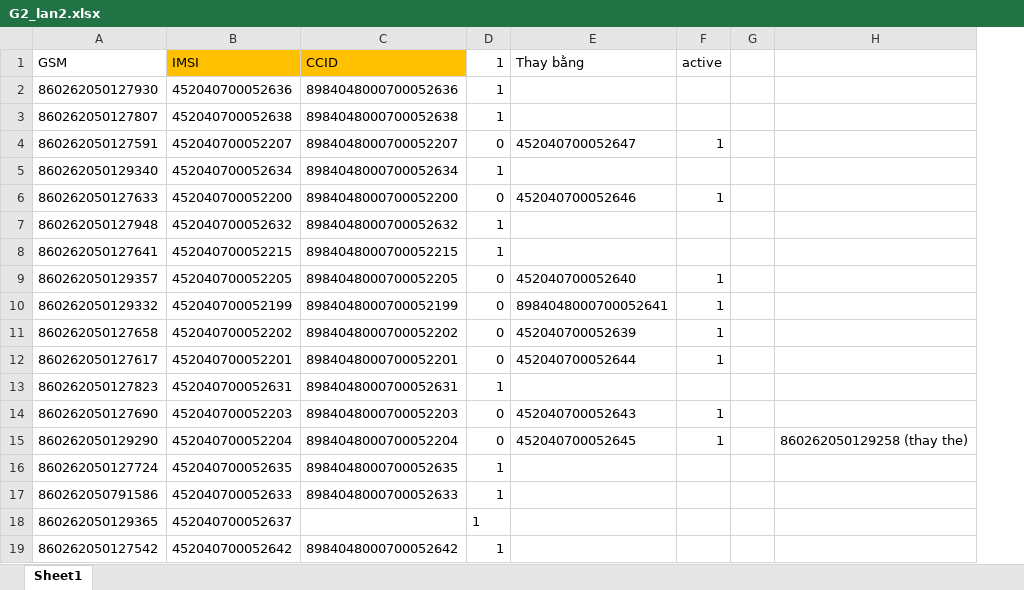
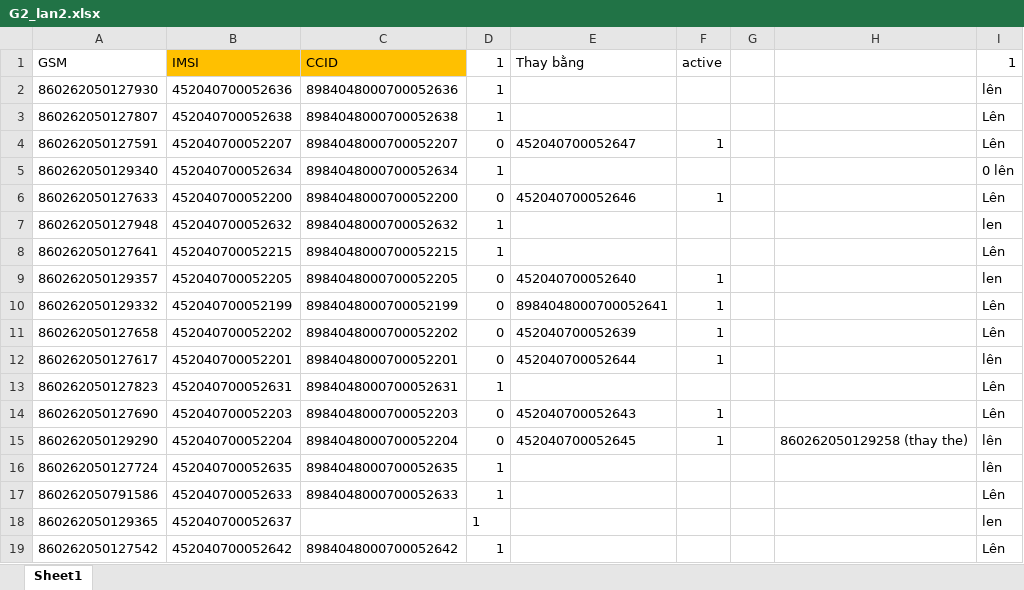
Before and after one commit to dvhai08/Hawaco_datalogger, an Excel workbook: 01.Docs/G2_lan2.xlsx, sheet Sheet1, drawn as a sheet; values as stored, in another font and other column widths than the file's, no borders; the diff names each change by its address in the sheet, - before the commit and + after, or states it on an @@ line.

```diff
--- a/01.Docs/G2_lan2.xlsx (sheet Sheet1)
+++ b/01.Docs/G2_lan2.xlsx (sheet Sheet1)
+column I (1), rows 2-19: lên | Lên | Lên | 0 lên | Lên | len | Lên | len | Lên | Lên | lên | Lên | Lên | lên | lên | Lên | len | Lên
```
Also changed, not shown: 14 other files.
